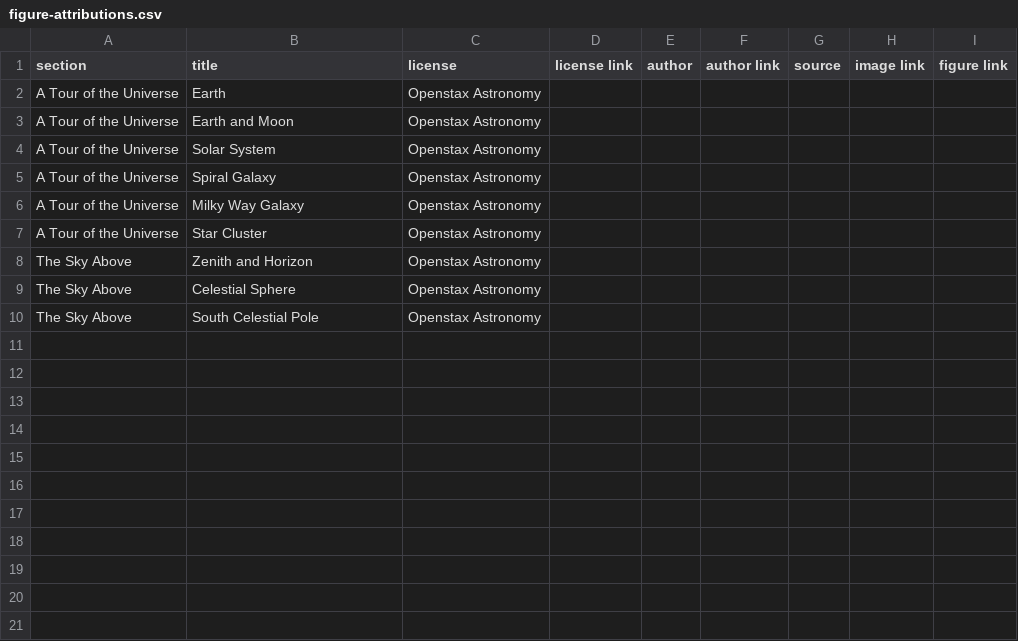
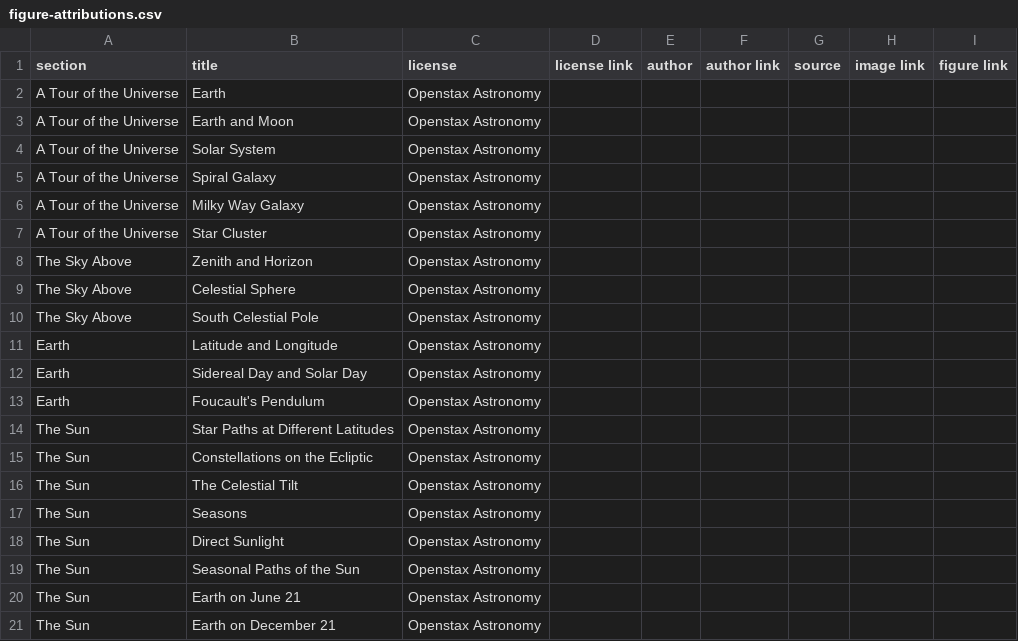
Before and after one commit to rachelmastrapa-dev/OER-Stellar, a CSV file: chapters/02-Night-Sky-Navigation/sources/figure-attributions.csv, drawn as a sheet.

```diff
--- a/chapters/02-Night-Sky-Navigation/sources/figure-attributions.csv
+++ b/chapters/02-Night-Sky-Navigation/sources/figure-attributions.csv
@@ -10 +10,12 @@ The Sky Above,Celestial Sphere,Openstax Astronomy
 The Sky Above,South Celestial Pole,Openstax Astronomy
+Earth,Latitude and Longitude,Openstax Astronomy
+Earth,Sidereal Day and Solar Day,Openstax Astronomy
+Earth,Foucault's Pendulum,Openstax Astronomy
+The Sun,Star Paths at Different Latitudes,Openstax Astronomy
+The Sun,Constellations on the Ecliptic,Openstax Astronomy
+The Sun,The Celestial Tilt,Openstax Astronomy
+The Sun,Seasons,Openstax Astronomy
+The Sun,Direct Sunlight,Openstax Astronomy
+The Sun,Seasonal Paths of the Sun,Openstax Astronomy
+The Sun,Earth on June 21,Openstax Astronomy
+The Sun,Earth on December 21,Openstax Astronomy
```
Also changed, not shown: chapters/02-Night-Sky-Navigation/images/manifest.csv, chapters/02-Night-Sky-Navigation/key-terms.csv, 9 other files.
